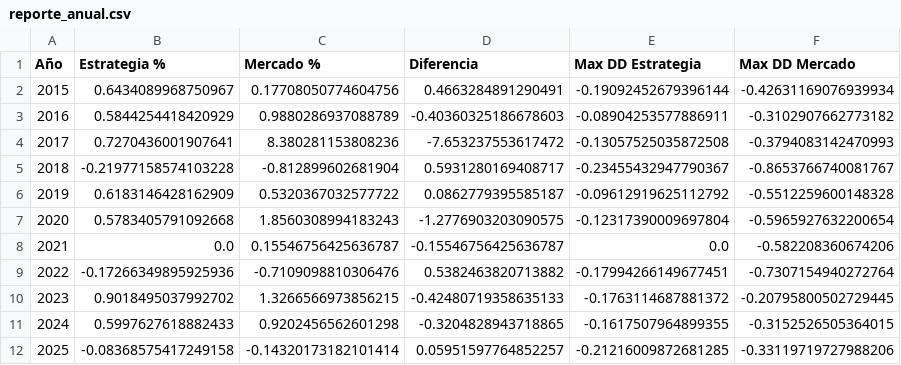
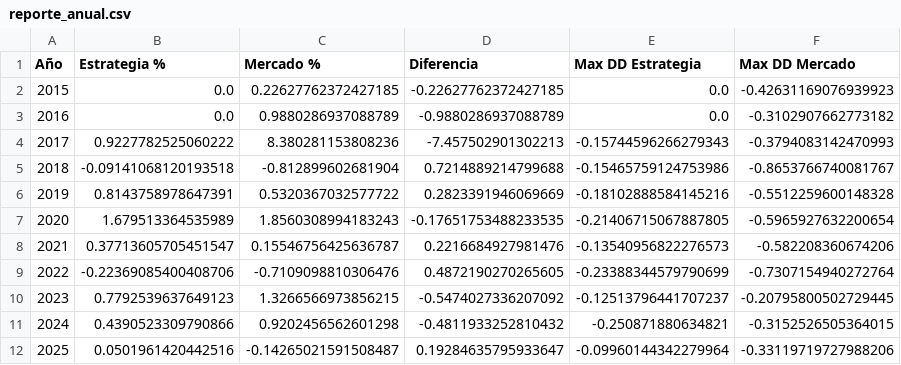
Before and after one commit to TerryRangel/ModeloPredictivoCriptoMonedas, a CSV file: AnalisisdelModelo/reporte_anual.csv, drawn as a sheet.

```diff
--- a/AnalisisdelModelo/reporte_anual.csv
+++ b/AnalisisdelModelo/reporte_anual.csv
@@ -1,12 +1,12 @@
 Año,Estrategia %,Mercado %,Diferencia,Max DD Estrategia,Max DD Mercado
-2015,0.6434089968750967,0.17708050774604756,0.4663284891290491,-0.19092452679396144,-0.42631169076939934
-2016,0.5844254418420929,0.9880286937088789,-0.40360325186678603,-0.08904253577886911,-0.3102907662773182
-2017,0.7270436001907641,8.380281153808236,-7.653237553617472,-0.13057525035872508,-0.3794083142470993
-2018,-0.21977158574103228,-0.812899602681904,0.5931280169408717,-0.23455432947790367,-0.8653766740081767
-2019,0.6183146428162909,0.5320367032577722,0.0862779395585187,-0.09612919625112792,-0.5512259600148328
-2020,0.5783405791092668,1.8560308994183243,-1.2776903203090575,-0.12317390009697804,-0.5965927632200654
-2021,0.0,0.15546756425636787,-0.15546756425636787,0.0,-0.582208360674206
-2022,-0.17266349895925936,-0.7109098810306476,0.5382463820713882,-0.17994266149677451,-0.7307154940272764
-2023,0.9018495037992702,1.3266566973856215,-0.42480719358635133,-0.1763114687881372,-0.20795800502729445
-2024,0.5997627618882433,0.9202456562601298,-0.3204828943718865,-0.1617507964899355,-0.3152526505364015
-2025,-0.08368575417249158,-0.14320173182101414,0.05951597764852257,-0.21216009872681285,-0.33119719727988206
+2015,0.0,0.22627762372427185,-0.22627762372427185,0.0,-0.42631169076939923
+2016,0.0,0.9880286937088789,-0.9880286937088789,0.0,-0.3102907662773182
+2017,0.9227782525060222,8.380281153808236,-7.457502901302213,-0.15744596266279343,-0.3794083142470993
+2018,-0.09141068120193518,-0.812899602681904,0.7214889214799688,-0.15465759124753986,-0.8653766740081767
+2019,0.8143758978647391,0.5320367032577722,0.2823391946069669,-0.18102888584145216,-0.5512259600148328
+2020,1.679513364535989,1.8560308994183243,-0.17651753488233535,-0.21406715067887805,-0.5965927632200654
+2021,0.37713605705451547,0.15546756425636787,0.2216684927981476,-0.13540956822276573,-0.582208360674206
+2022,-0.22369085400408706,-0.7109098810306476,0.4872190270265605,-0.23388344579790699,-0.7307154940272764
+2023,0.7792539637649123,1.3266566973856215,-0.5474027336207092,-0.12513796441707237,-0.20795800502729445
+2024,0.4390523309790866,0.9202456562601298,-0.4811933252810432,-0.250871880634821,-0.3152526505364015
+2025,0.0501961420442516,-0.14265021591508487,0.19284635795933647,-0.09960144342279964,-0.33119719727988206
```
Also changed, not shown: bitcoin_daily_decisions.csv, bitcoin_prices.csv, 10 other files.
